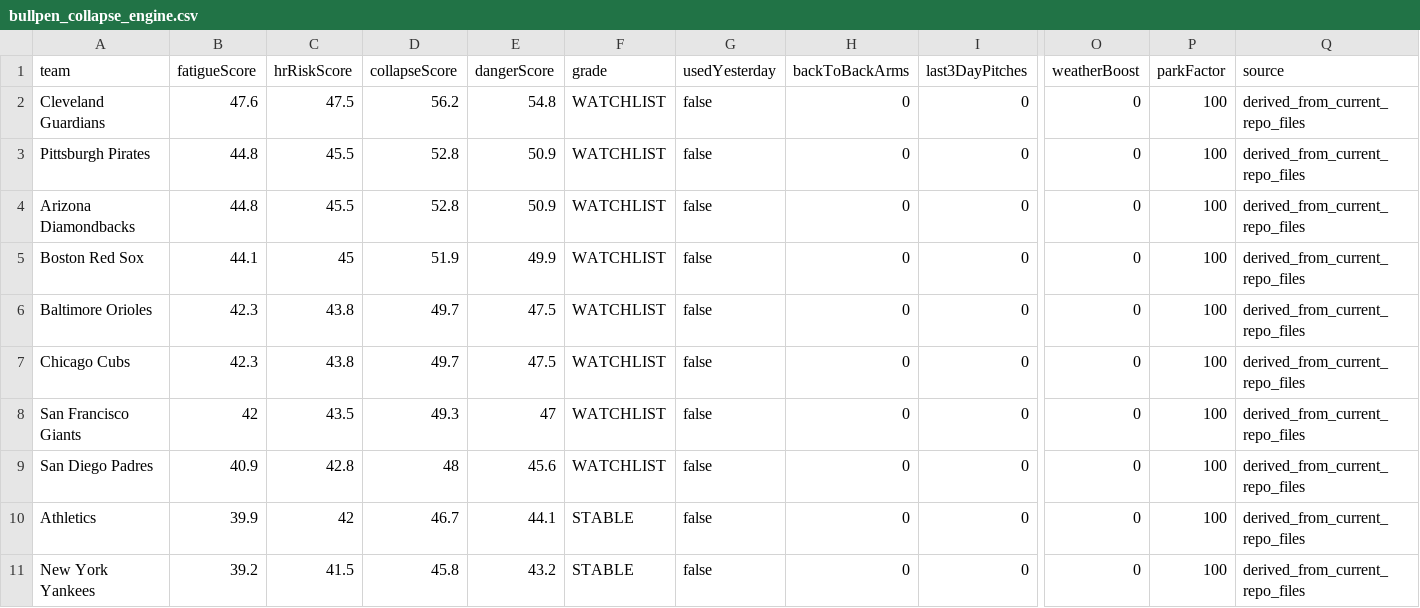
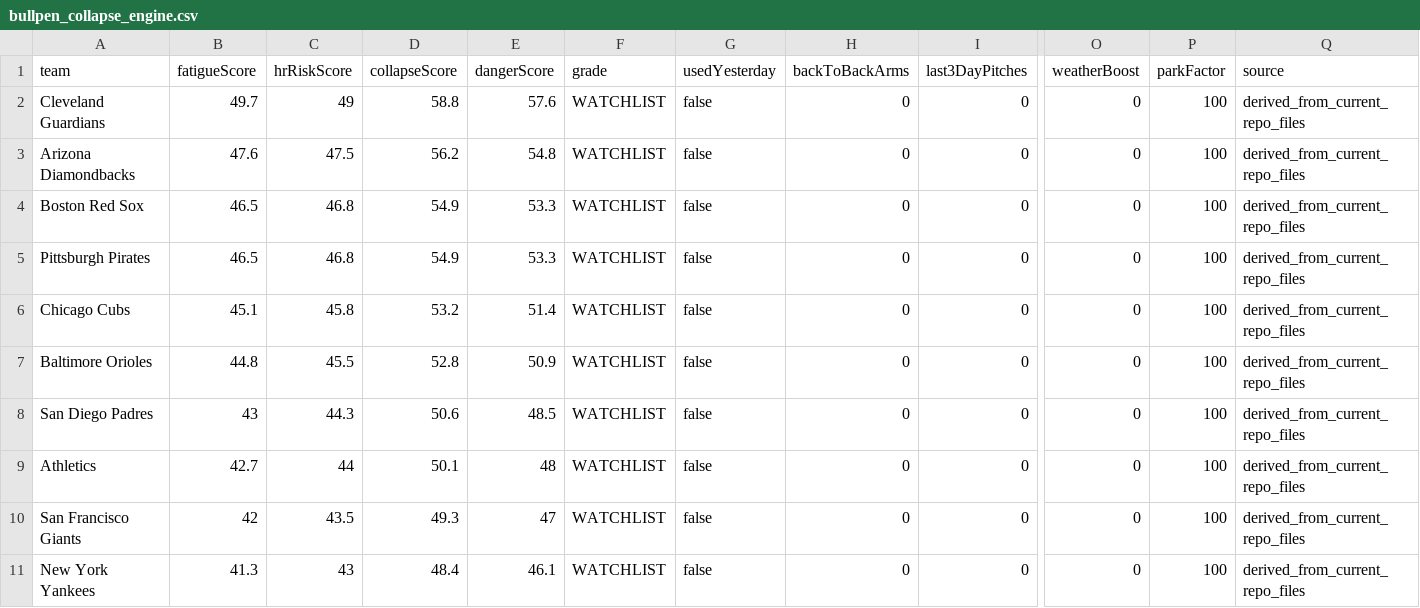
Before and after one commit to sboddy21/TheSlipLab, a CSV file: data/bullpen_collapse_engine.csv, drawn as a sheet; only a part is shown, gaps mark what is left out; removed rows and columns are numbered as before the commit, all else as after; rows hold the shown columns only; the diff covers the shown part only; the diff names each change by its address in the sheet, - before the commit and + after, or states it on an @@ line.

```diff
--- a/data/bullpen_collapse_engine.csv
+++ b/data/bullpen_collapse_engine.csv
-B2 (fatigueScore): 47.6
+B2 (fatigueScore): 49.7
-C2 (hrRiskScore): 47.5
+C2 (hrRiskScore): 49
-D2 (collapseScore): 56.2
+D2 (collapseScore): 58.8
-E2 (dangerScore): 54.8
+E2 (dangerScore): 57.6
-row 3: Pittsburgh Pirates | 44.8 | 45.5 | 52.8 | 50.9 | WATCHLIST | false | 0 | 0 | 0 | 100 | derived_from_current_repo_files
-B3 (fatigueScore): 44.8
+B3 (fatigueScore): 47.6
-C3 (hrRiskScore): 45.5
+C3 (hrRiskScore): 47.5
-D3 (collapseScore): 52.8
+D3 (collapseScore): 56.2
-E3 (dangerScore): 50.9
+E3 (dangerScore): 54.8
-B4 (fatigueScore): 44.1
+B4 (fatigueScore): 46.5
-C4 (hrRiskScore): 45
+C4 (hrRiskScore): 46.8
-D4 (collapseScore): 51.9
+D4 (collapseScore): 54.9
-E4 (dangerScore): 49.9
+E4 (dangerScore): 53.3
-A5 (team): Baltimore Orioles
+A5 (team): Pittsburgh Pirates
-B5 (fatigueScore): 42.3
+B5 (fatigueScore): 46.5
-C5 (hrRiskScore): 43.8
+C5 (hrRiskScore): 46.8
-D5 (collapseScore): 49.7
+D5 (collapseScore): 54.9
-E5 (dangerScore): 47.5
+E5 (dangerScore): 53.3
-B6 (fatigueScore): 42.3
+B6 (fatigueScore): 45.1
-C6 (hrRiskScore): 43.8
+C6 (hrRiskScore): 45.8
-D6 (collapseScore): 49.7
+D6 (collapseScore): 53.2
-E6 (dangerScore): 47.5
+E6 (dangerScore): 51.4
+row 7: Baltimore Orioles | 44.8 | 45.5 | 52.8 | 50.9 | WATCHLIST | false | 0 | 0 | 0 | 100 | derived_from_current_repo_files
+row 8: San Diego Padres | 43 | 44.3 | 50.6 | 48.5 | WATCHLIST | false | 0 | 0 | 0 | 100 | derived_from_current_repo_files
+row 9: Athletics | 42.7 | 44 | 50.1 | 48 | WATCHLIST | false | 0 | 0 | 0 | 100 | derived_from_current_repo_files
-row 9: San Diego Padres | 40.9 | 42.8 | 48 | 45.6 | WATCHLIST | false | 0 | 0 | 0 | 100 | derived_from_current_repo_files
-row 10: Athletics | 39.9 | 42 | 46.7 | 44.1 | STABLE | false | 0 | 0 | 0 | 100 | derived_from_current_repo_files
-B11 (fatigueScore): 39.2
+B11 (fatigueScore): 41.3
-C11 (hrRiskScore): 41.5
+C11 (hrRiskScore): 43
-D11 (collapseScore): 45.8
+D11 (collapseScore): 48.4
-E11 (dangerScore): 43.2
+E11 (dangerScore): 46.1
-F11 (grade): STABLE
+F11 (grade): WATCHLIST
```
Also changed, not shown: 1 added row, 1 removed row and 26 edited cells elsewhere in this file, 27 other files.
